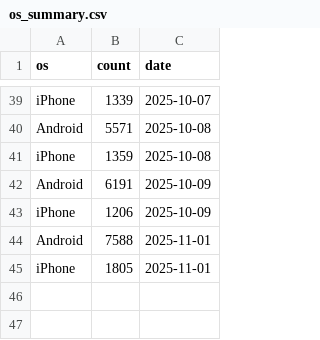
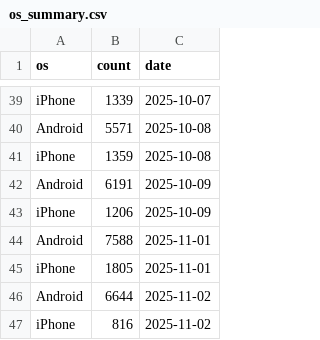
Before and after one commit to minloveche/mart-ai-dashboard, a CSV file: os_summary.csv, drawn as a sheet; only a part is shown, gaps mark what is left out.

Commit message:
Add files via upload

```diff
--- a/os_summary.csv
+++ b/os_summary.csv
@@ -45 +45,3 @@ Android,7588,2025-11-01
 iPhone,1805,2025-11-01
+Android,6644,2025-11-02
+iPhone,816,2025-11-02
```
